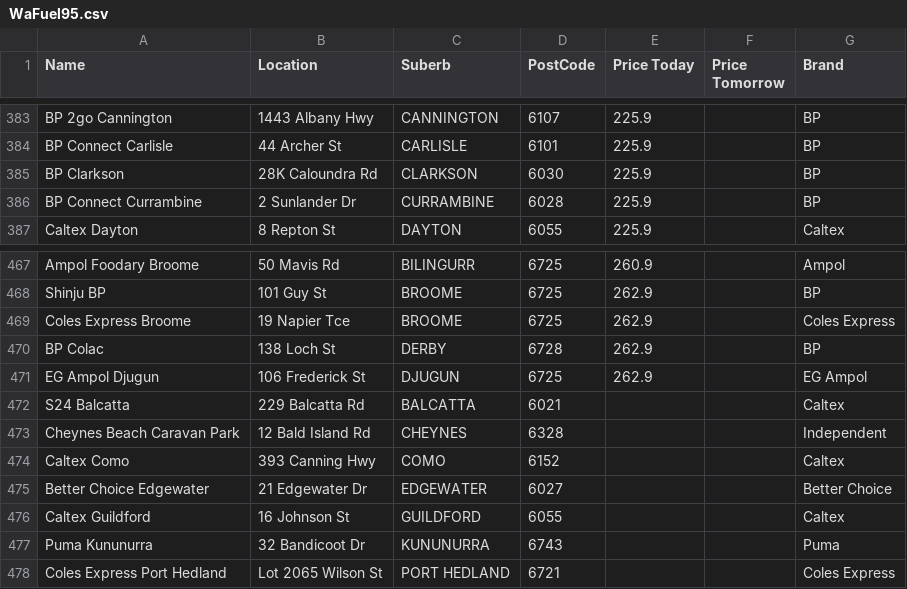
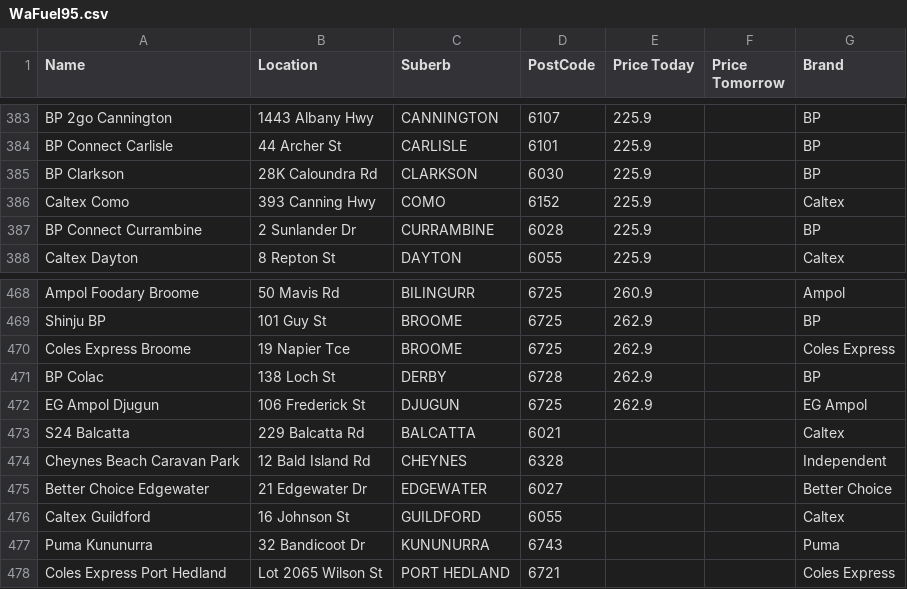
Before and after one commit to Luke3573/WaFuel, a CSV file: WaFuel95.csv, drawn as a sheet; only a part is shown, gaps mark what is left out; removed rows and columns are numbered as before the commit, all else as after; the diff names each change by its address in the sheet, - before the commit and + after, or states it on an @@ line.

```diff
--- a/WaFuel95.csv
+++ b/WaFuel95.csv
+row 386: Caltex Como | 393 Canning Hwy | COMO | 6152 | 225.9 |  | Caltex
-row 474: Caltex Como | 393 Canning Hwy | COMO | 6152 |  |  | Caltex
```
Also changed, not shown: WaFuel98.csv, WaFuelDSL.csv, 1 other file.
